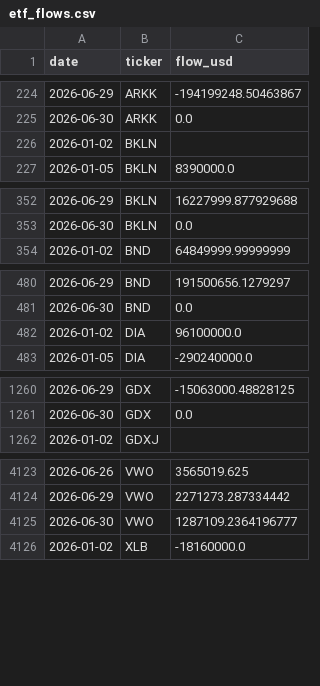
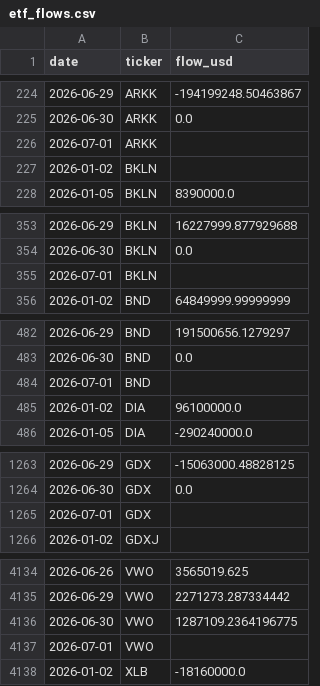
Before and after one commit to isaergun/etf-flows-data, a CSV file: data/etf_flows.csv, drawn as a sheet; only a part is shown, gaps mark what is left out; the diff covers the shown part only.

```diff
--- a/data/etf_flows.csv
+++ b/data/etf_flows.csv
@@ -225,2 +225,3 @@ date,ticker,flow_usd
 2026-06-30,ARKK,0.0
+2026-07-01,ARKK,
 2026-01-02,BKLN,
@@ -353,2 +354,3 @@ date,ticker,flow_usd
 2026-06-30,BKLN,0.0
+2026-07-01,BKLN,
 2026-01-02,BND,64849999.99999999
@@ -481,2 +483,3 @@ date,ticker,flow_usd
 2026-06-30,BND,0.0
+2026-07-01,BND,
 2026-01-02,DIA,96100000.0
@@ -1261,2 +1264,3 @@ date,ticker,flow_usd
 2026-06-30,GDX,0.0
+2026-07-01,GDX,
 2026-01-02,GDXJ,
@@ -4124,3 +4135,4 @@ date,ticker,flow_usd
 2026-06-29,VWO,2271273.287334442
-2026-06-30,VWO,1287109.2364196777
+2026-06-30,VWO,1287109.2364196775
+2026-07-01,VWO,
 2026-01-02,XLB,-18160000.0
```
Also changed, not shown: 7 added rows elsewhere in this file, data/etf_aum.csv, data/etf_shares.csv.
